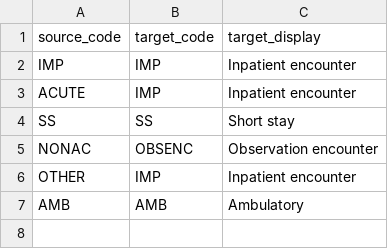
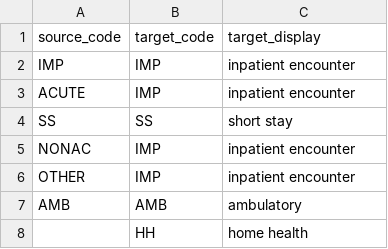
Before and after one commit to DataTools4Heart/data-ingestion-suite, a CSV file: mapping-contexts/umcu/encounter-class-codes.csv, drawn as a sheet.

Commit message:
:ok_hand: (UMCU): first trial of extraction is done using these mappings

```diff
--- a/mapping-contexts/umcu/encounter-class-codes.csv
+++ b/mapping-contexts/umcu/encounter-class-codes.csv
@@ -1,7 +1,8 @@
 source_code,target_code,target_display
-"IMP","IMP","Inpatient encounter"
-"ACUTE","IMP","Inpatient encounter"
-"SS","SS","Short stay"
-"NONAC"," OBSENC","Observation encounter"
-"OTHER","IMP","Inpatient encounter"
-"AMB","AMB","Ambulatory"
+"IMP","IMP","inpatient encounter"
+"ACUTE","IMP","inpatient encounter"
+"SS","SS","short stay"
+"NONAC","IMP","inpatient encounter"
+"OTHER","IMP","inpatient encounter"
+"AMB","AMB","ambulatory"
+"","HH","home health"
```
Also changed, not shown: 15 other files.
